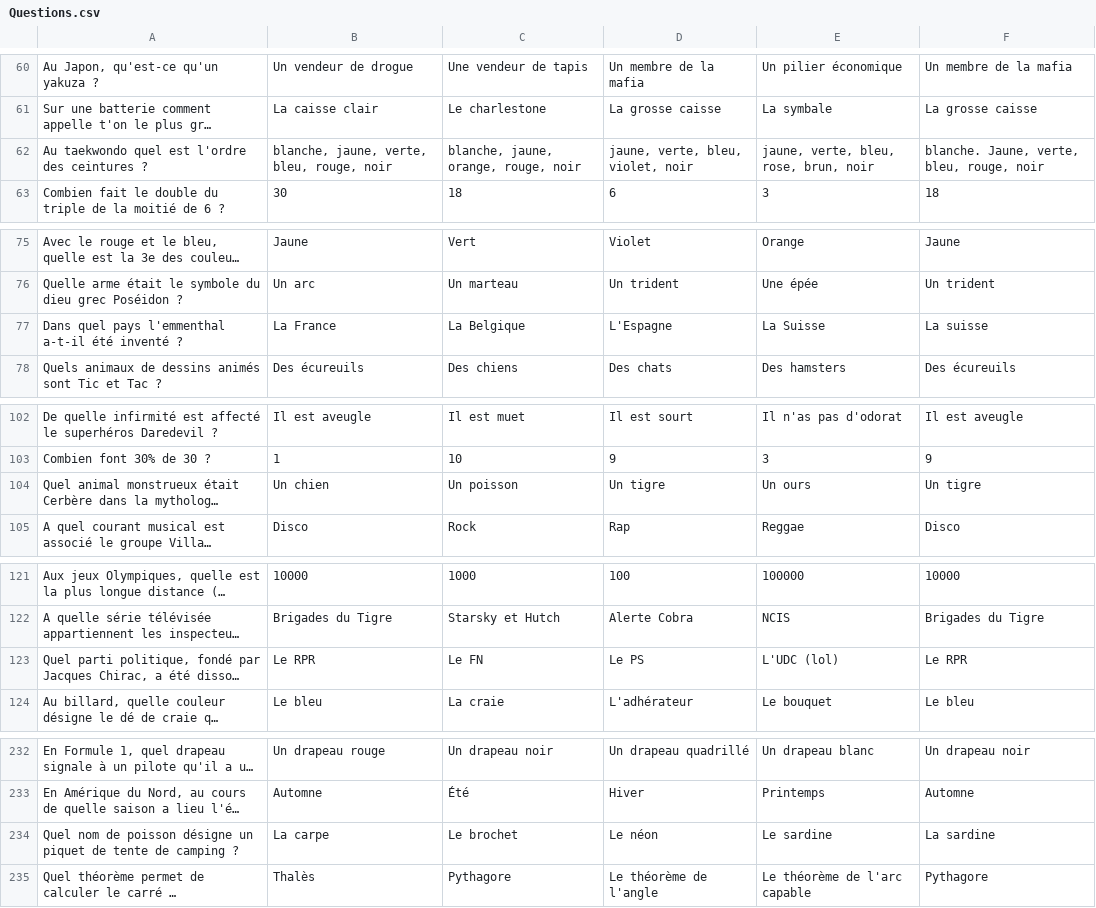
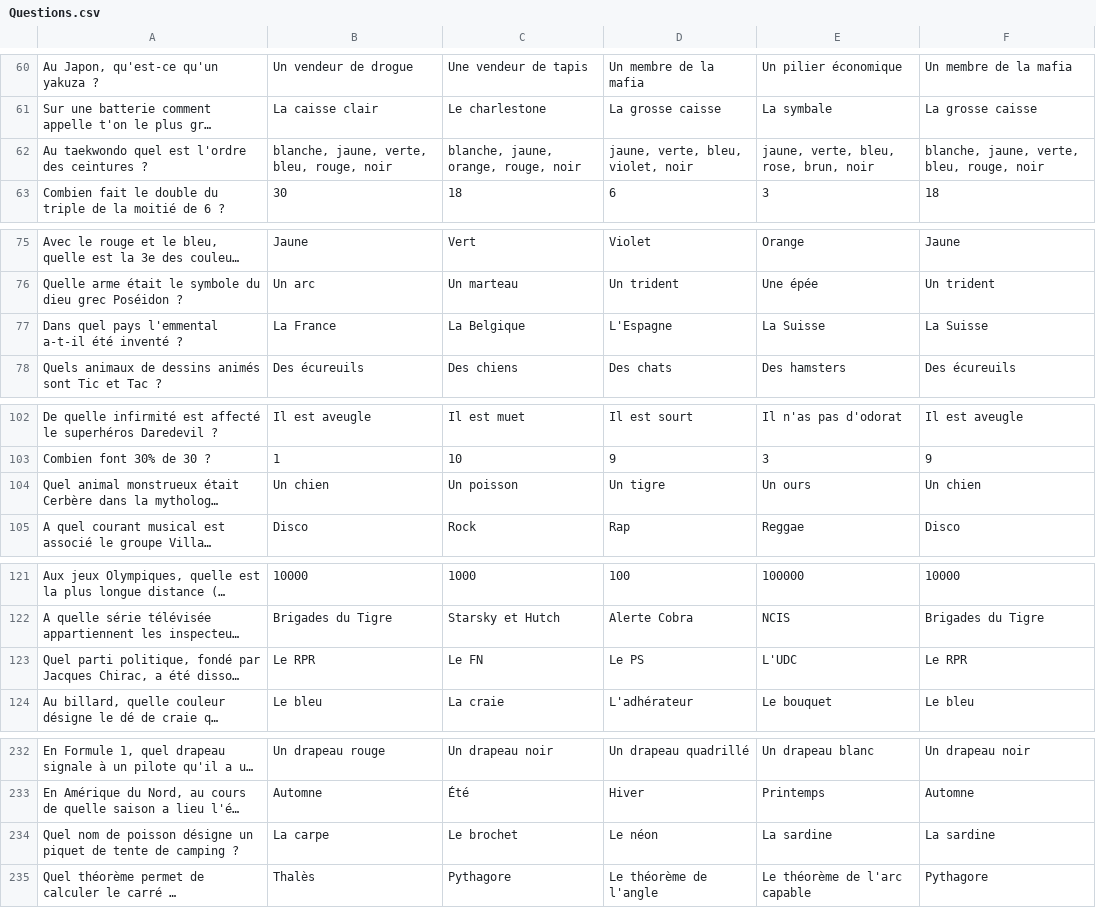
Before and after one commit to WilliamWHN/LesDouzeCoupsMidi, a CSV file: LesDouzeCoupsDeMidi/LesDouzeCoupsDeMidi/Questions.csv, drawn as a sheet; only a part is shown, gaps mark what is left out; long unchanged cells end in …; the diff covers the shown part only; the diff names each change by its address in the sheet, - before the commit and + after, or states it on an @@ line.

```diff
--- a/LesDouzeCoupsDeMidi/LesDouzeCoupsDeMidi/Questions.csv
+++ b/LesDouzeCoupsDeMidi/LesDouzeCoupsDeMidi/Questions.csv
-F62: blanche. Jaune, verte, bleu, rouge, noir
+F62: blanche, jaune, verte, bleu, rouge, noir
-A77: …quel pays l'emmenthal a-t-il été…
+A77: …quel pays l'emmental a-t-il été…
-F77: La suisse
+F77: La Suisse
-F104: Un tigre
+F104: Un chien
-E123: L'UDC (lol)
+E123: L'UDC
-E234: Le sardine
+E234: La sardine
```
Also changed, not shown: 1 edited cell elsewhere in this file, 6 other files.
